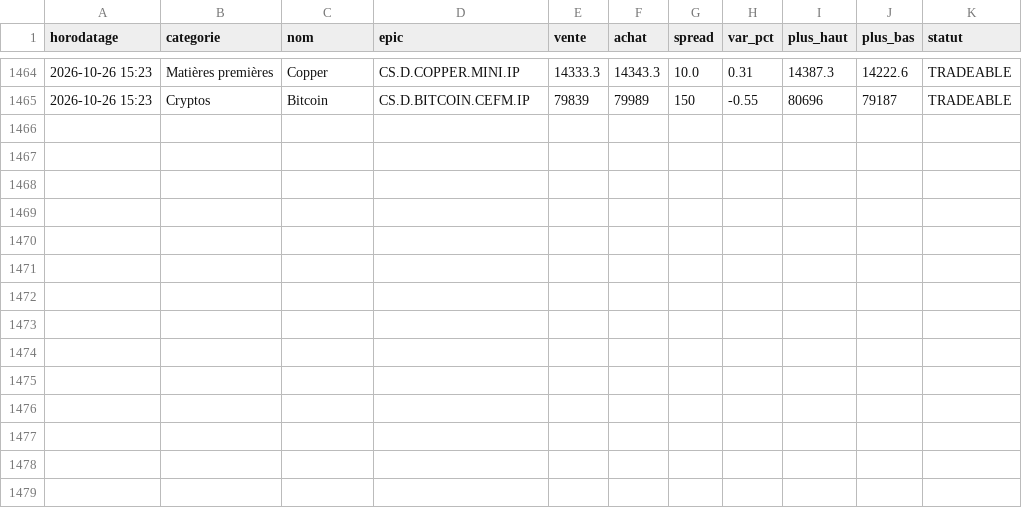
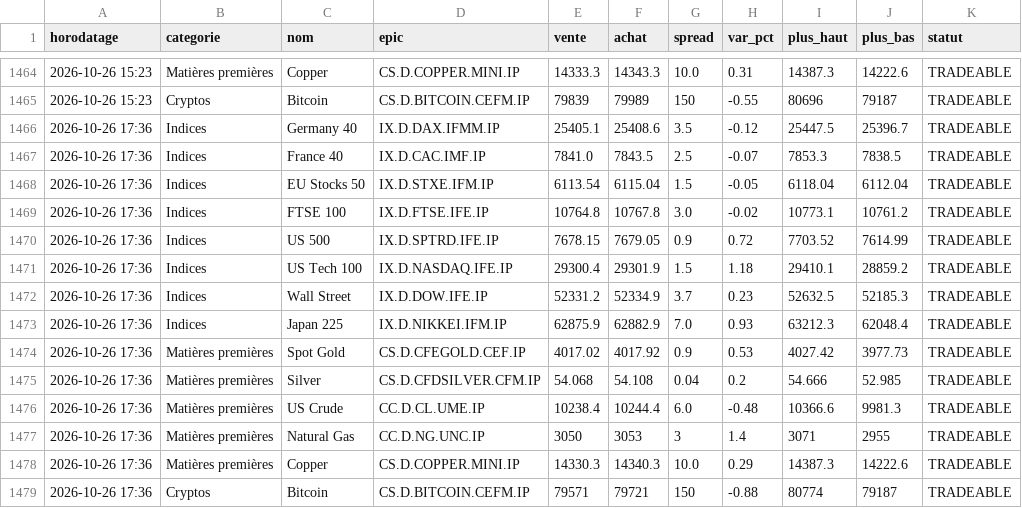
Before and after one commit to zdmooc/trading-perso, a CSV file: reports/ig/cours_2026-10.csv, drawn as a sheet; only a part is shown, gaps mark what is left out.

```diff
--- a/reports/ig/cours_2026-10.csv
+++ b/reports/ig/cours_2026-10.csv
@@ -1465 +1465,15 @@ horodatage,categorie,nom,epic,vente,achat,spread,var_pct,plus_haut,plus_bas,stat
 2026-10-26 15:23,Cryptos,Bitcoin,CS.D.BITCOIN.CEFM.IP,79839,79989,150,-0.55,80696,79187,TRADEABLE
+2026-10-26 17:36,Indices,Germany 40,IX.D.DAX.IFMM.IP,25405.1,25408.6,3.5,-0.12,25447.5,25396.7,TRADEABLE
+2026-10-26 17:36,Indices,France 40,IX.D.CAC.IMF.IP,7841.0,7843.5,2.5,-0.07,7853.3,7838.5,TRADEABLE
+2026-10-26 17:36,Indices,EU Stocks 50,IX.D.STXE.IFM.IP,6113.54,6115.04,1.5,-0.05,6118.04,6112.04,TRADEABLE
+2026-10-26 17:36,Indices,FTSE 100,IX.D.FTSE.IFE.IP,10764.8,10767.8,3.0,-0.02,10773.1,10761.2,TRADEABLE
+2026-10-26 17:36,Indices,US 500,IX.D.SPTRD.IFE.IP,7678.15,7679.05,0.9,0.72,7703.52,7614.99,TRADEABLE
+2026-10-26 17:36,Indices,US Tech 100,IX.D.NASDAQ.IFE.IP,29300.4,29301.9,1.5,1.18,29410.1,28859.2,TRADEABLE
+2026-10-26 17:36,Indices,Wall Street,IX.D.DOW.IFE.IP,52331.2,52334.9,3.7,0.23,52632.5,52185.3,TRADEABLE
+2026-10-26 17:36,Indices,Japan 225,IX.D.NIKKEI.IFM.IP,62875.9,62882.9,7.0,0.93,63212.3,62048.4,TRADEABLE
+2026-10-26 17:36,Matières premières,Spot Gold,CS.D.CFEGOLD.CEF.IP,4017.02,4017.92,0.9,0.53,4027.42,3977.73,TRADEABLE
+2026-10-26 17:36,Matières premières,Silver,CS.D.CFDSILVER.CFM.IP,54.068,54.108,0.04,0.2,54.666,52.985,TRADEABLE
+2026-10-26 17:36,Matières premières,US Crude,CC.D.CL.UME.IP,10238.4,10244.4,6.0,-0.48,10366.6,9981.3,TRADEABLE
+2026-10-26 17:36,Matières premières,Natural Gas,CC.D.NG.UNC.IP,3050,3053,3,1.4,3071,2955,TRADEABLE
+2026-10-26 17:36,Matières premières,Copper,CS.D.COPPER.MINI.IP,14330.3,14340.3,10.0,0.29,14387.3,14222.6,TRADEABLE
+2026-10-26 17:36,Cryptos,Bitcoin,CS.D.BITCOIN.CEFM.IP,79571,79721,150,-0.88,80774,79187,TRADEABLE
```
Also changed, not shown: 1 other file.
